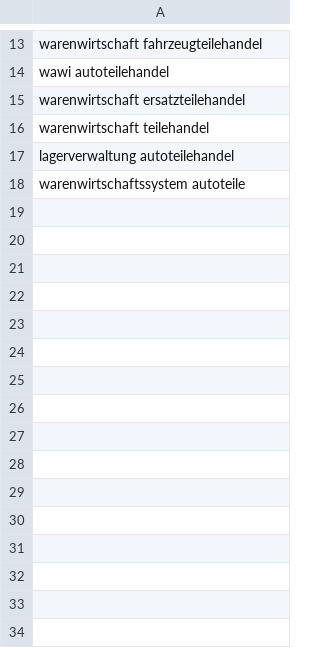
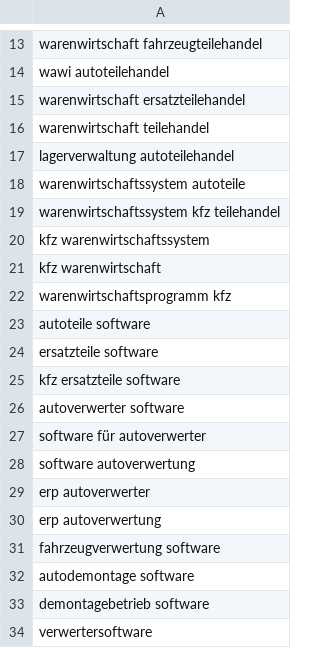
Before and after one commit to Partsunion/landingpage, a CSV file: docs/google-ads/keyword-planner.csv, drawn as a sheet; only a part is shown, gaps mark what is left out; the diff names each change by its address in the sheet, - before the commit and + after, or states it on an @@ line.

```diff
--- a/docs/google-ads/keyword-planner.csv
+++ b/docs/google-ads/keyword-planner.csv
+row 19: warenwirtschaftssystem kfz teilehandel
+row 20: kfz warenwirtschaftssystem
+row 21: kfz warenwirtschaft
+row 22: warenwirtschaftsprogramm kfz
+row 23: autoteile software
+row 24: ersatzteile software
+row 25: kfz ersatzteile software
+row 26: autoverwerter software
+row 27: software für autoverwerter
+row 28: software autoverwertung
+row 29: erp autoverwerter
+row 30: erp autoverwertung
+row 31: fahrzeugverwertung software
+row 32: autodemontage software
+row 33: demontagebetrieb software
+row 34: verwertersoftware
```
Also changed, not shown: 3 other files.
